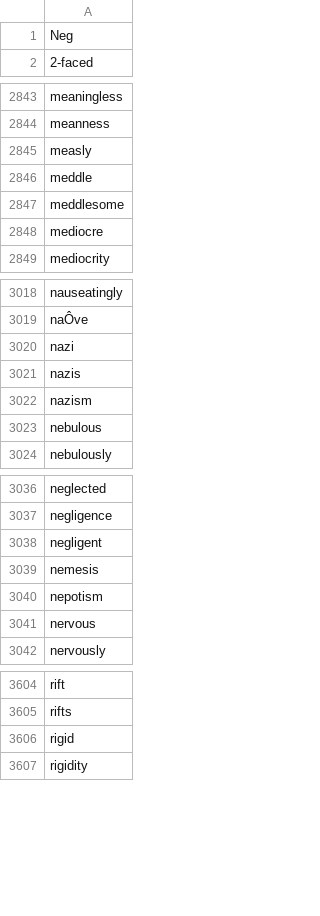
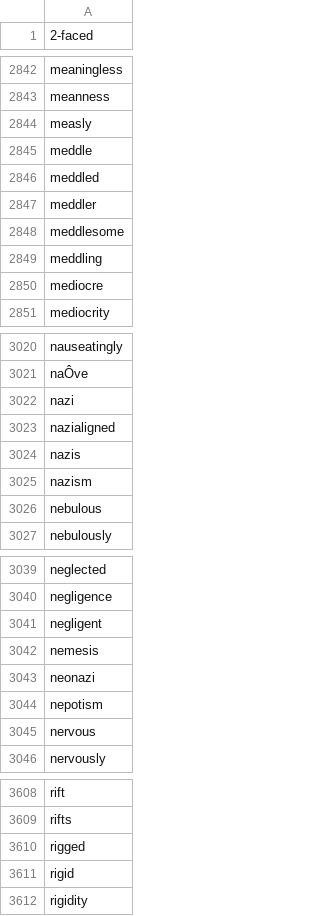
Before and after one commit to cyberdh/Text-Analysis, a CSV file: PresidentSentiment/data/negativeUIC.csv, drawn as a sheet; only a part is shown, gaps mark what is left out; the diff covers the shown part only.

```diff
--- a/PresidentSentiment/data/negativeUIC.csv
+++ b/PresidentSentiment/data/negativeUIC.csv
@@ -1,2 +1 @@
-Neg
 2-faced
@@ -2846,3 +2845,6 @@ measly
 meddle
+meddled
+meddler
 meddlesome
+meddling
 mediocre
@@ -3020,2 +3022,3 @@ naÔve
 nazi
+nazialigned
 nazis
@@ -3039,2 +3042,3 @@ negligent
 nemesis
+neonazi
 nepotism
@@ -3605,2 +3609,3 @@ rift
 rifts
+rigged
 rigid
```
Also changed, not shown: 1 added row elsewhere in this file, PresidentSentiment/data/positiveUIC.csv.
